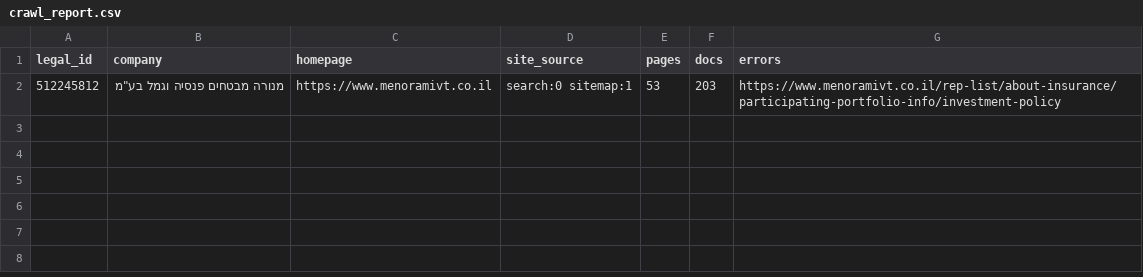
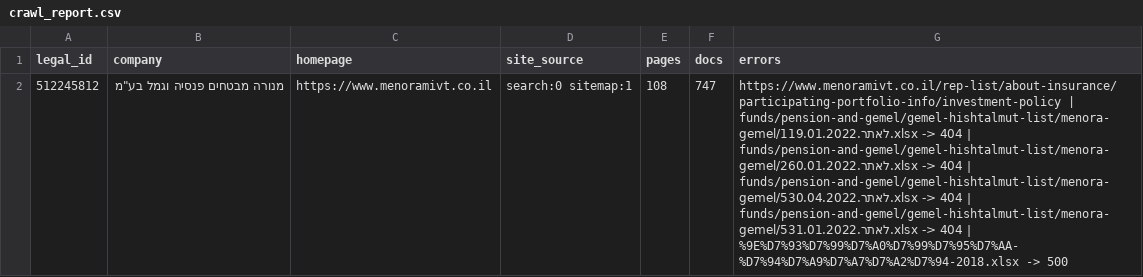
Before and after one commit to Revach123/MASLULIM, a CSV file: policy/companies/512245812/crawl_report.csv, drawn as a sheet; the diff names each change by its address in the sheet, - before the commit and + after, or states it on an @@ line.

```diff
--- a/policy/companies/512245812/crawl_report.csv
+++ b/policy/companies/512245812/crawl_report.csv
-E2 (pages): 53
+E2 (pages): 108
-F2 (docs): 203
+F2 (docs): 747
-G2 (errors): https://www.menoramivt.co.il/rep-list/about-insurance/participating-portfolio-info/investment-policy
+G2 (errors): https://www.menoramivt.co.il/rep-list/about-insurance/participating-portfolio-info/investment-policy | funds/pension-and-gemel/gemel-hishtalmut-list/menora-gemel/לאתר.119.01.2022.xlsx -> 404 | funds/pension-and-gemel/gemel-hishtalmut-list/menora-gemel/לאתר.260.01.2022.xlsx -> 404 | funds/pension-and-gemel/gemel-hishtalmut-list/menora-gemel/לאתר.530.04.2022.xlsx -> 404 | funds/pension-and-gemel/gemel-hishtalmut-list/menora-gemel/לאתר.531.01.2022.xlsx -> 404 | %9E%D7%93%D7%99%D7%A0%D7%99%D7%95%D7%AA-%D7%94%D7%A9%D7%A7%D7%A2%D7%94-2018.xlsx -> 500
```
Also changed, not shown: policy/crawl_report.csv, 8 other files.
